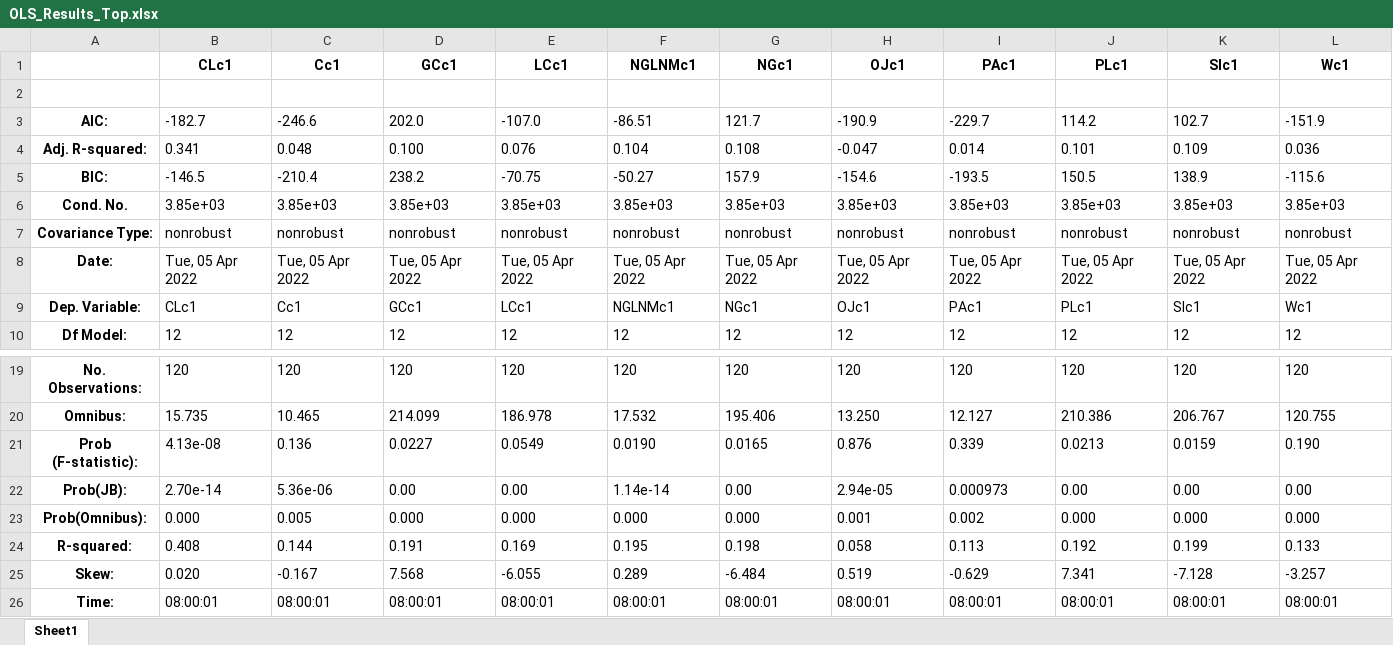
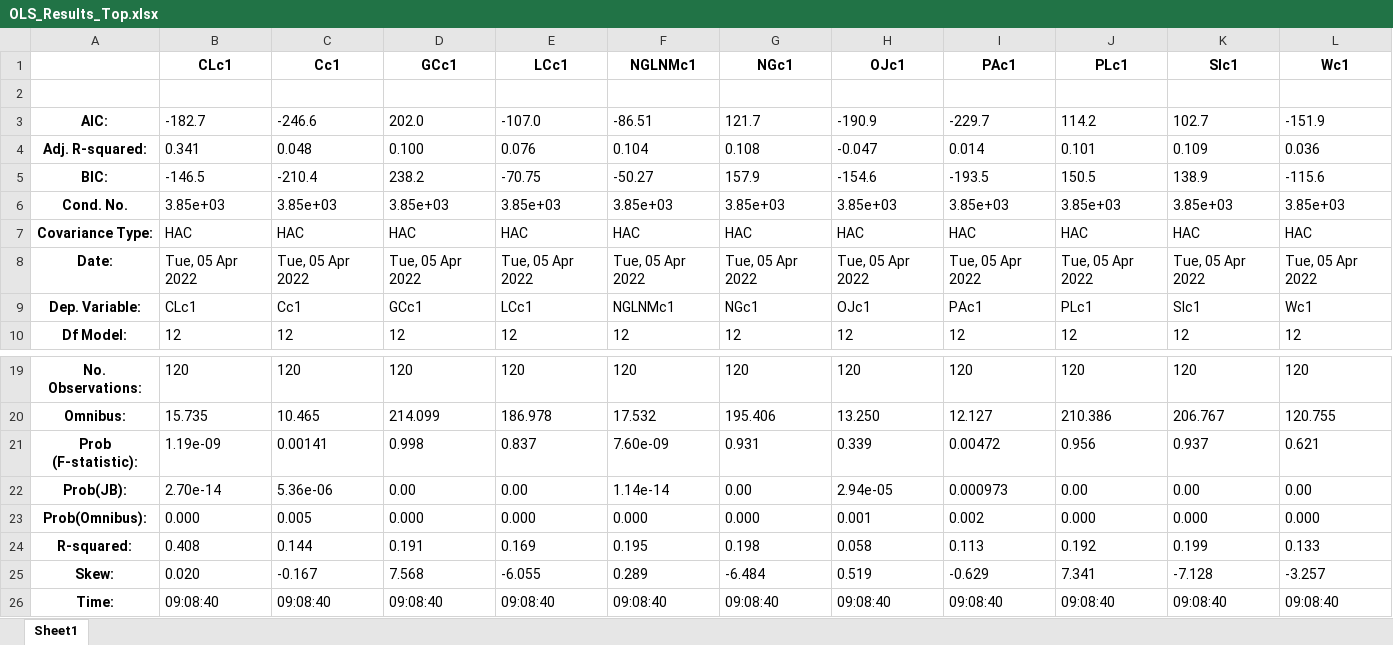
Before and after one commit to Liomat97/AQM, an Excel workbook: OLS_Results_Top.xlsx, sheet Sheet1, drawn as a sheet; only a part is shown, gaps mark what is left out; values as stored, in another font and other column widths than the file's, no borders; the diff covers the shown part only; the diff names each change by its address in the sheet, - before the commit and + after, or states it on an @@ line.

```diff
--- a/OLS_Results_Top.xlsx (sheet Sheet1)
+++ b/OLS_Results_Top.xlsx (sheet Sheet1)
-B7: nonrobust
+B7: HAC
-C7: nonrobust
+C7: HAC
-D7: nonrobust
+D7: HAC
-E7: nonrobust
+E7: HAC
-F7: nonrobust
+F7: HAC
-G7: nonrobust
+G7: HAC
-H7: nonrobust
+H7: HAC
-I7: nonrobust
+I7: HAC
-J7: nonrobust
+J7: HAC
-K7: nonrobust
+K7: HAC
-L7: nonrobust
+L7: HAC
-B21: 4.13e-08
+B21: 1.19e-09
-C21: 0.136
+C21: 0.00141
-D21: 0.0227
+D21: 0.998
-E21: 0.0549
+E21: 0.837
-F21: 0.0190
+F21: 7.60e-09
-G21: 0.0165
+G21: 0.931
-H21: 0.876
+H21: 0.339
-I21: 0.339
+I21: 0.00472
-J21: 0.0213
+J21: 0.956
-K21: 0.0159
+K21: 0.937
-L21: 0.190
+L21: 0.621
-B26: 08:00:01
+B26: 09:08:40
-C26: 08:00:01
+C26: 09:08:40
-D26: 08:00:01
+D26: 09:08:40
-E26: 08:00:01
+E26: 09:08:40
-F26: 08:00:01
+F26: 09:08:40
-G26: 08:00:01
+G26: 09:08:40
-H26: 08:00:01
+H26: 09:08:40
-I26: 08:00:01
+I26: 09:08:40
-J26: 08:00:01
+J26: 09:08:40
-K26: 08:00:01
+K26: 09:08:40
-L26: 08:00:01
+L26: 09:08:40
```
Also changed, not shown: 11 edited cells elsewhere in this sheet, OLS_Results_Bottom.xlsx, 2 other files.
